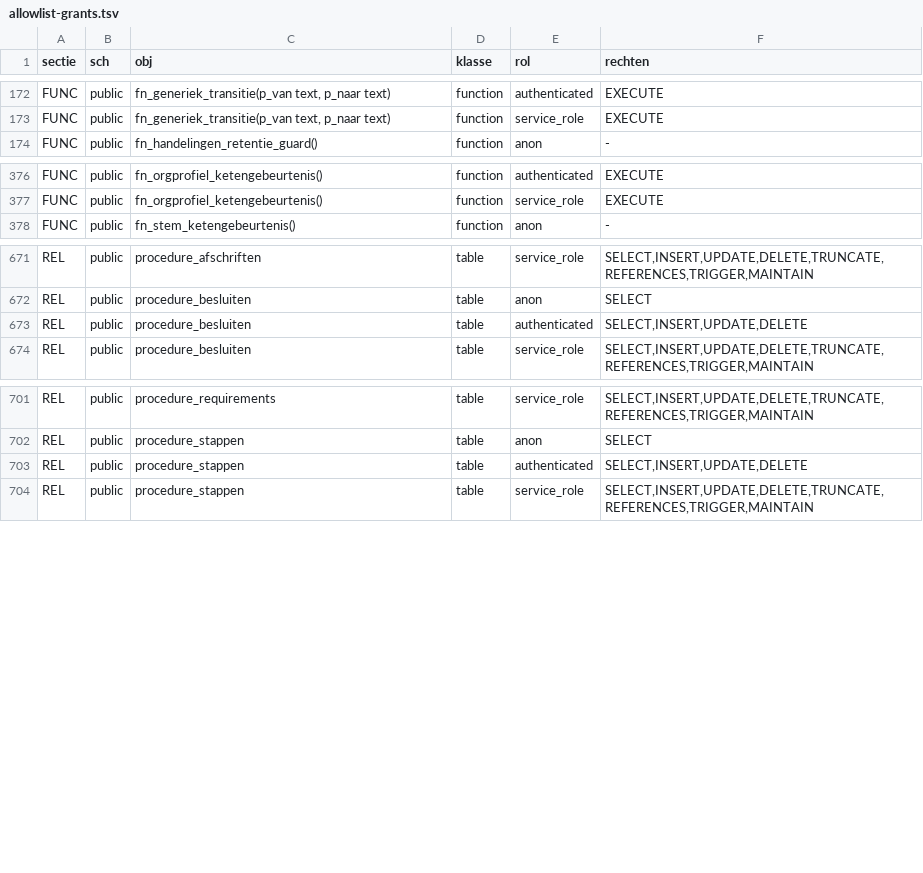
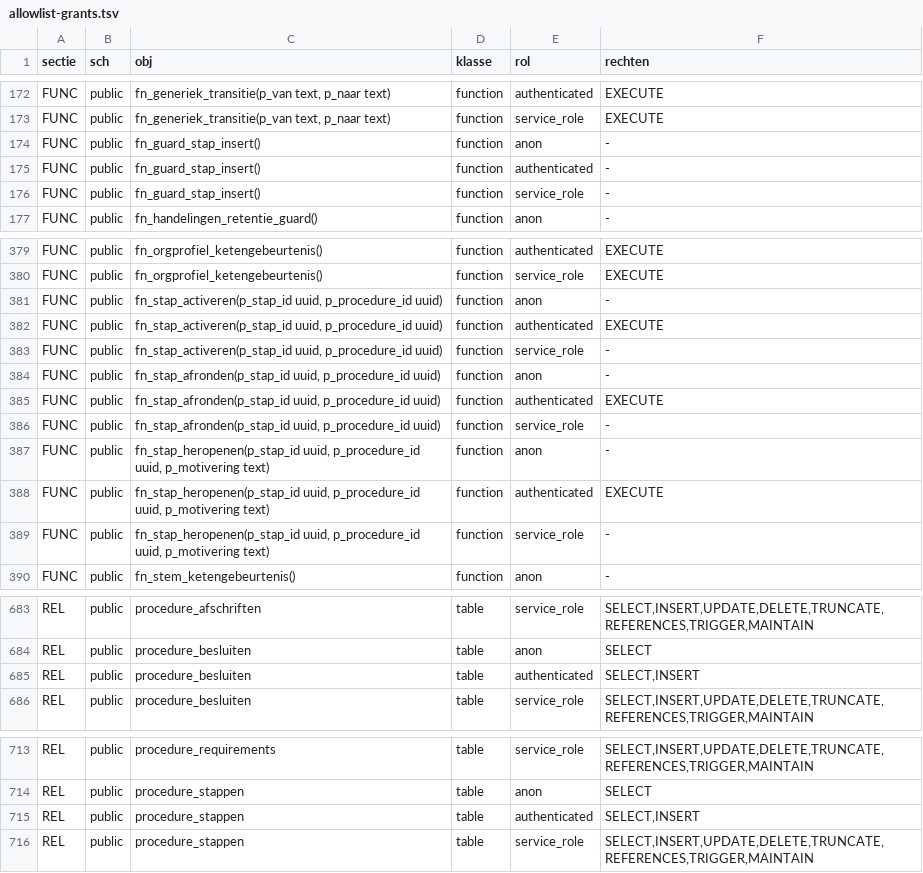
Before and after one commit to merlinijzerman/Bestuurdersportaal, a TSV file: supabase/checks/allowlist-grants.tsv, drawn as a sheet; only a part is shown, gaps mark what is left out.

Commit message:
fix(security): route procedure step writes through RPCs

```diff
--- a/supabase/checks/allowlist-grants.tsv
+++ b/supabase/checks/allowlist-grants.tsv
@@ -173,2 +173,5 @@ FUNC	public	fn_generiek_transitie(p_van text, p_naar text)	function	authenticate
 FUNC	public	fn_generiek_transitie(p_van text, p_naar text)	function	service_role	EXECUTE
+FUNC	public	fn_guard_stap_insert()	function	anon	-
+FUNC	public	fn_guard_stap_insert()	function	authenticated	-
+FUNC	public	fn_guard_stap_insert()	function	service_role	-
 FUNC	public	fn_handelingen_retentie_guard()	function	anon	-
@@ -377,2 +380,11 @@ FUNC	public	fn_orgprofiel_ketengebeurtenis()	function	authenticated	EXECUTE
 FUNC	public	fn_orgprofiel_ketengebeurtenis()	function	service_role	EXECUTE
+FUNC	public	fn_stap_activeren(p_stap_id uuid, p_procedure_id uuid)	function	anon	-
+FUNC	public	fn_stap_activeren(p_stap_id uuid, p_procedure_id uuid)	function	authenticated	EXECUTE
+FUNC	public	fn_stap_activeren(p_stap_id uuid, p_procedure_id uuid)	function	service_role	-
+FUNC	public	fn_stap_afronden(p_stap_id uuid, p_procedure_id uuid)	function	anon	-
+FUNC	public	fn_stap_afronden(p_stap_id uuid, p_procedure_id uuid)	function	authenticated	EXECUTE
+FUNC	public	fn_stap_afronden(p_stap_id uuid, p_procedure_id uuid)	function	service_role	-
+FUNC	public	fn_stap_heropenen(p_stap_id uuid, p_procedure_id uuid, p_motivering text)	function	anon	-
+FUNC	public	fn_stap_heropenen(p_stap_id uuid, p_procedure_id uuid, p_motivering text)	function	authenticated	EXECUTE
+FUNC	public	fn_stap_heropenen(p_stap_id uuid, p_procedure_id uuid, p_motivering text)	function	service_role	-
 FUNC	public	fn_stem_ketengebeurtenis()	function	anon	-
@@ -672,3 +684,3 @@ REL	public	procedure_afschriften	table	service_role	SELECT,INSERT,UPDATE,DELETE,
 REL	public	procedure_besluiten	table	anon	SELECT
-REL	public	procedure_besluiten	table	authenticated	SELECT,INSERT,UPDATE,DELETE
+REL	public	procedure_besluiten	table	authenticated	SELECT,INSERT
 REL	public	procedure_besluiten	table	service_role	SELECT,INSERT,UPDATE,DELETE,TRUNCATE,REFERENCES,TRIGGER,MAINTAIN
@@ -702,3 +714,3 @@ REL	public	procedure_requirements	table	service_role	SELECT,INSERT,UPDATE,DELETE
 REL	public	procedure_stappen	table	anon	SELECT
-REL	public	procedure_stappen	table	authenticated	SELECT,INSERT,UPDATE,DELETE
+REL	public	procedure_stappen	table	authenticated	SELECT,INSERT
 REL	public	procedure_stappen	table	service_role	SELECT,INSERT,UPDATE,DELETE,TRUNCATE,REFERENCES,TRIGGER,MAINTAIN
```
Also changed, not shown: 20 other files.
